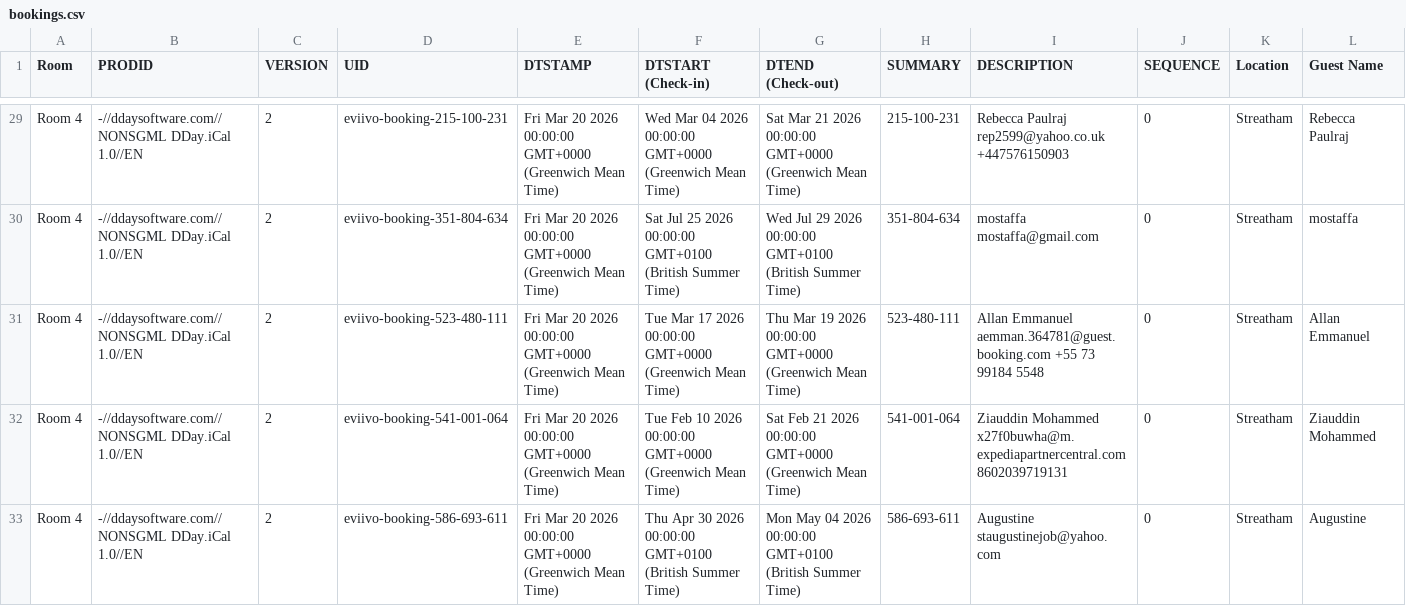
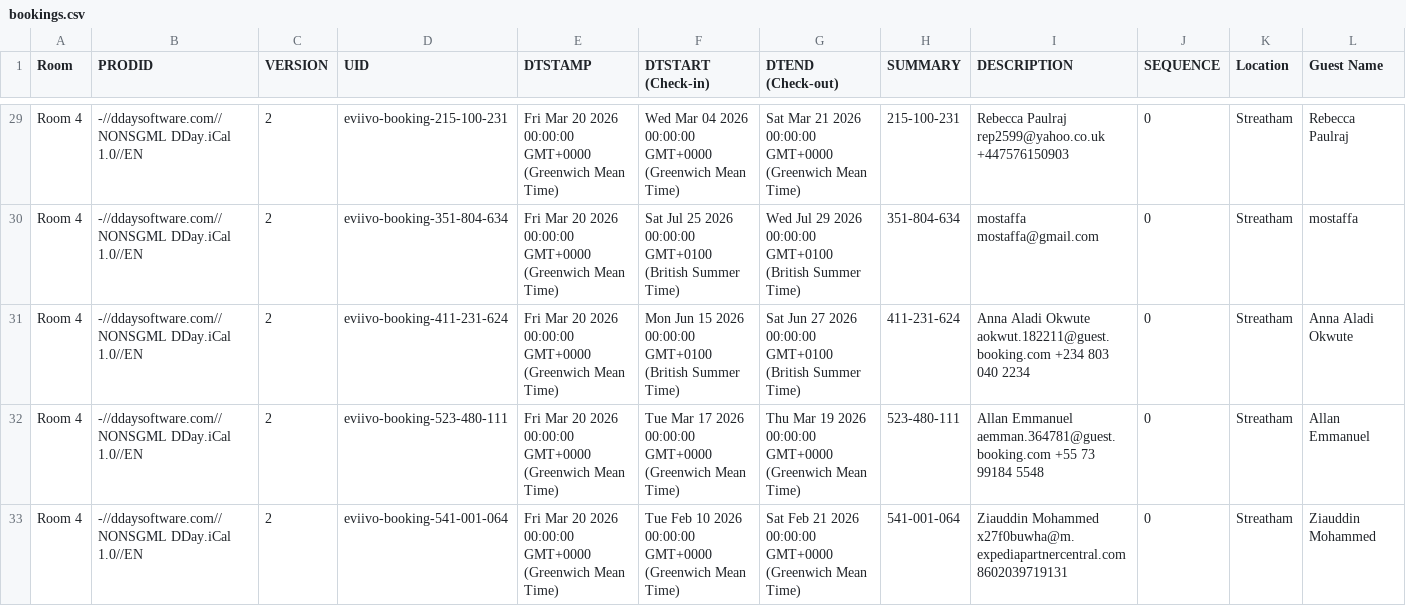
Before and after one commit to McConnell-Properties/ttlock-auto-codes, a CSV file: automation-data/bookings.csv, drawn as a sheet; only a part is shown, gaps mark what is left out; the shorter side is filled out with more unchanged rows; rows hold the shown columns only; the diff names each change by its address in the sheet, - before the commit and + after, or states it on an @@ line.

Commit message:
Update bookings.csv from GAS

```diff
--- a/automation-data/bookings.csv
+++ b/automation-data/bookings.csv
+row 31: Room 4 | -//ddaysoftware.com//NONSGML DDay.iCal 1.0//EN | 2 | eviivo-booking-411-231-624 | Fri Mar 20 2026 00:00:00 GMT+0000 (Greenwich Mean Time) | Mon Jun 15 2026 00:00:00 GMT+0100 (British Summer Time) | Sat Jun 27 2026 00:00:00 GMT+0100 (British Summer Time) | 411-231-624 | Anna Aladi Okwute aokwut.182211@guest.booking.com +234 803 040 2234 | 0 | Streatham | Anna Aladi Okwute
```
